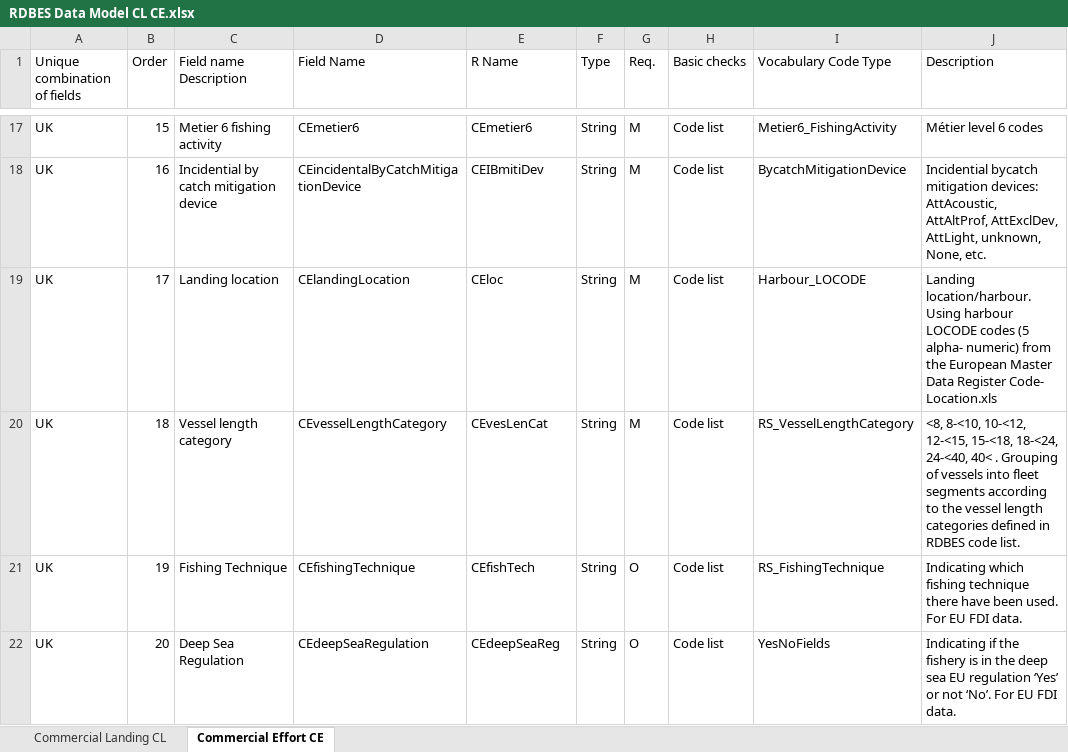
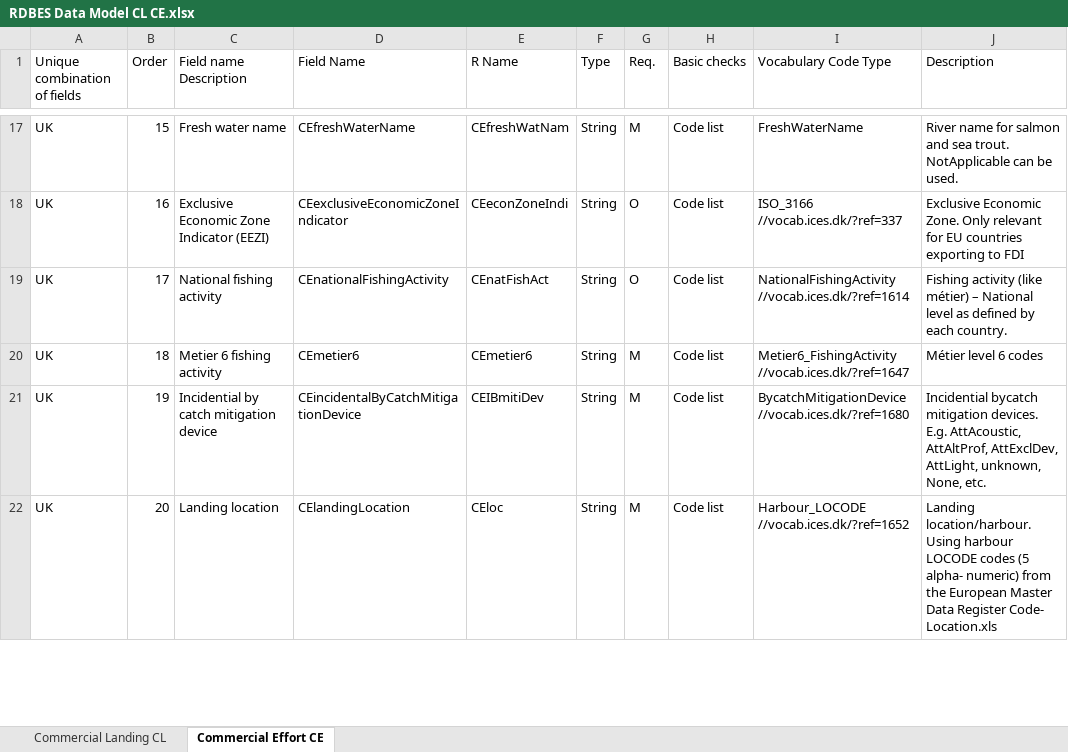
Before and after one commit to ices-tools-dev/RDBES, an Excel workbook: Documents/RDBES Data Model CL CE.xlsx, sheet Commercial Effort CE, drawn as a sheet; only a part is shown, gaps mark what is left out; values as stored, in another font and other column widths than the file's, no cell formats; ↵ is a line break in a cell; the diff covers the shown part only; the diff names each change by its address in the sheet, - before the commit and + after, or states it on an @@ line.

Commit message:
Updated data model version
Updated data model version.

```diff
--- a/Documents/RDBES Data Model CL CE.xlsx (sheet Commercial Effort CE)
+++ b/Documents/RDBES Data Model CL CE.xlsx (sheet Commercial Effort CE)
-C17 (Field name Description): Metier 6 fishing activity
+C17 (Field name Description): Fresh water name
-D17 (Field Name): CEmetier6
+D17 (Field Name): CEfreshWaterName
-E17 (R Name): CEmetier6
+E17 (R Name): CEfreshWatNam
-I17 (Vocabulary Code Type): Metier6_FishingActivity
+I17 (Vocabulary Code Type): FreshWaterName
-J17 (Description): Métier level 6 codes
+J17 (Description): River name for salmon and sea trout. NotApplicable can be used.
-C18 (Field name Description): Incidential by catch mitigation device
+C18 (Field name Description): Exclusive Economic Zone Indicator (EEZI)
-D18 (Field Name): CEincidentalByCatchMitigationDevice
+D18 (Field Name): CEexclusiveEconomicZoneIndicator
-E18 (R Name): CEIBmitiDev
+E18 (R Name): CEeconZoneIndi
-G18:G19 (Req.): M
+G18:G19 (Req.): O
-I18 (Vocabulary Code Type): BycatchMitigationDevice
+I18 (Vocabulary Code Type): ISO_3166 ↵ //vocab.ices.dk/?ref=337
-J18 (Description): Incidential bycatch mitigation devices: AttAcoustic, AttAltProf, AttExclDev, AttLight, unknown, None, etc.
+J18 (Description): Exclusive Economic Zone. Only relevant for EU countries exporting to FDI
-C19 (Field name Description): Landing location
+C19 (Field name Description): National fishing activity
-D19 (Field Name): CElandingLocation
+D19 (Field Name): CEnationalFishingActivity
-E19 (R Name): CEloc
+E19 (R Name): CEnatFishAct
-I19 (Vocabulary Code Type): Harbour_LOCODE
+I19 (Vocabulary Code Type): NationalFishingActivity ↵ //vocab.ices.dk/?ref=1614
-J19 (Description): Landing location/harbour. Using harbour LOCODE codes (5 alpha- numeric) from the European Master Data Register Code- Location.xls
+J19 (Description): Fishing activity (like métier) – National level as defined by each country.
-C20 (Field name Description): Vessel length category
+C20 (Field name Description): Metier 6 fishing activity
-D20 (Field Name): CEvesselLengthCategory
+D20 (Field Name): CEmetier6
-E20 (R Name): CEvesLenCat
+E20 (R Name): CEmetier6
-I20 (Vocabulary Code Type): RS_VesselLengthCategory
+I20 (Vocabulary Code Type): Metier6_FishingActivity ↵ //vocab.ices.dk/?ref=1647
-J20 (Description): <8, 8-<10, 10-<12, 12-<15, 15-<18, 18-<24, 24-<40, 40< . Grouping of vessels into fleet segments according to the vessel length categories defined in RDBES code list.
+J20 (Description): Métier level 6 codes
-C21 (Field name Description): Fishing Technique
+C21 (Field name Description): Incidential by catch mitigation device
-D21 (Field Name): CEfishingTechnique
+D21 (Field Name): CEincidentalByCatchMitigationDevice
-E21 (R Name): CEfishTech
+E21 (R Name): CEIBmitiDev
-G21:G22 (Req.): O
+G21:G22 (Req.): M
-I21 (Vocabulary Code Type): RS_FishingTechnique
+I21 (Vocabulary Code Type): BycatchMitigationDevice ↵ //vocab.ices.dk/?ref=1680
-J21 (Description): Indicating which fishing technique there have been used. For EU FDI data.
+J21 (Description): Incidential bycatch mitigation devices. E.g. AttAcoustic, AttAltProf, AttExclDev, AttLight, unknown, None, etc.
-C22 (Field name Description): Deep Sea Regulation
+C22 (Field name Description): Landing location
-D22 (Field Name): CEdeepSeaRegulation
+D22 (Field Name): CElandingLocation
-E22 (R Name): CEdeepSeaReg
+E22 (R Name): CEloc
-I22 (Vocabulary Code Type): YesNoFields
+I22 (Vocabulary Code Type): Harbour_LOCODE ↵ //vocab.ices.dk/?ref=1652
-J22 (Description): Indicating if the fishery is in the deep sea EU regulation ‘Yes’ or not ‘No’. For EU FDI data.
+J22 (Description): Landing location/harbour. Using harbour LOCODE codes (5 alpha- numeric) from the European Master Data Register Code- Location.xls
```
Also changed, not shown: 10 added rows and 173 edited cells elsewhere in this sheet, sheet Commercial Landing CL, cell formats, Documents/RDBES Data Model VD SL.xlsx, 1 other file.
